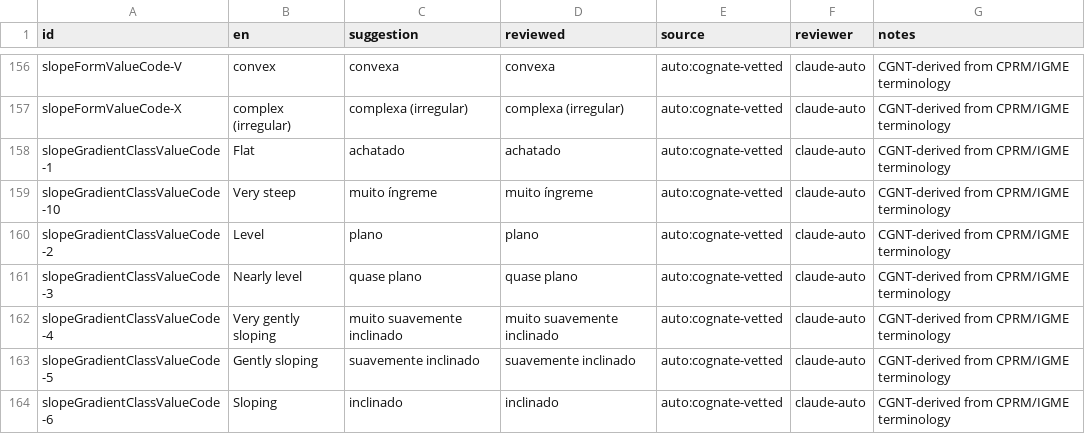
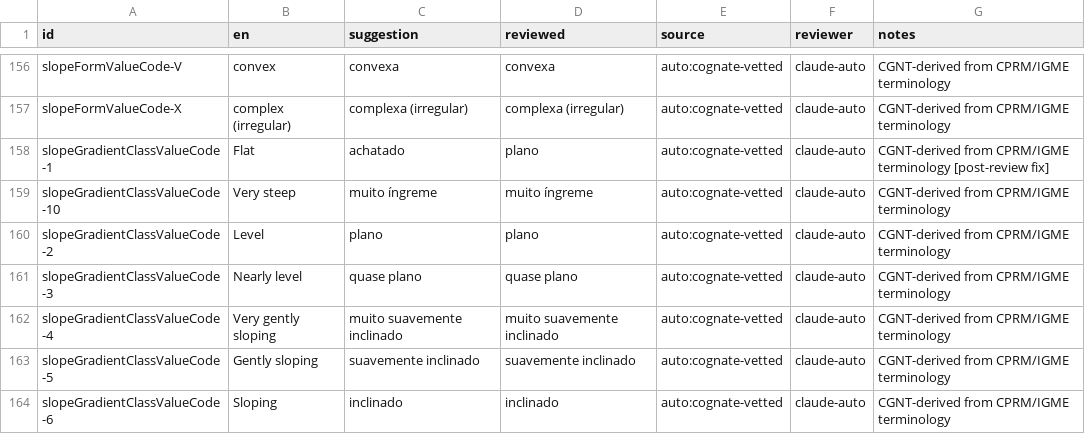
Before and after one commit to thiagoflc/geolytics-dictionary, a CSV file: data/glosis/translations/petrography.pt.csv, drawn as a sheet; only a part is shown, gaps mark what is left out.

```diff
--- a/data/glosis/translations/petrography.pt.csv
+++ b/data/glosis/translations/petrography.pt.csv
@@ -157,3 +157,3 @@ slopeFormValueCode-V,convex,convexa,convexa,auto:cognate-vetted,claude-auto,CGNT
 slopeFormValueCode-X,complex (irregular),complexa (irregular),complexa (irregular),auto:cognate-vetted,claude-auto,CGNT-derived from CPRM/IGME terminology
-slopeGradientClassValueCode-1,Flat,achatado,achatado,auto:cognate-vetted,claude-auto,CGNT-derived from CPRM/IGME terminology
+slopeGradientClassValueCode-1,Flat,achatado,plano,auto:cognate-vetted,claude-auto,CGNT-derived from CPRM/IGME terminology [post-review fix]
 slopeGradientClassValueCode-10,Very steep,muito íngreme,muito íngreme,auto:cognate-vetted,claude-auto,CGNT-derived from CPRM/IGME terminology
```
Also changed, not shown: data/glosis/translations/lithology.pt.csv, 10 other files.
